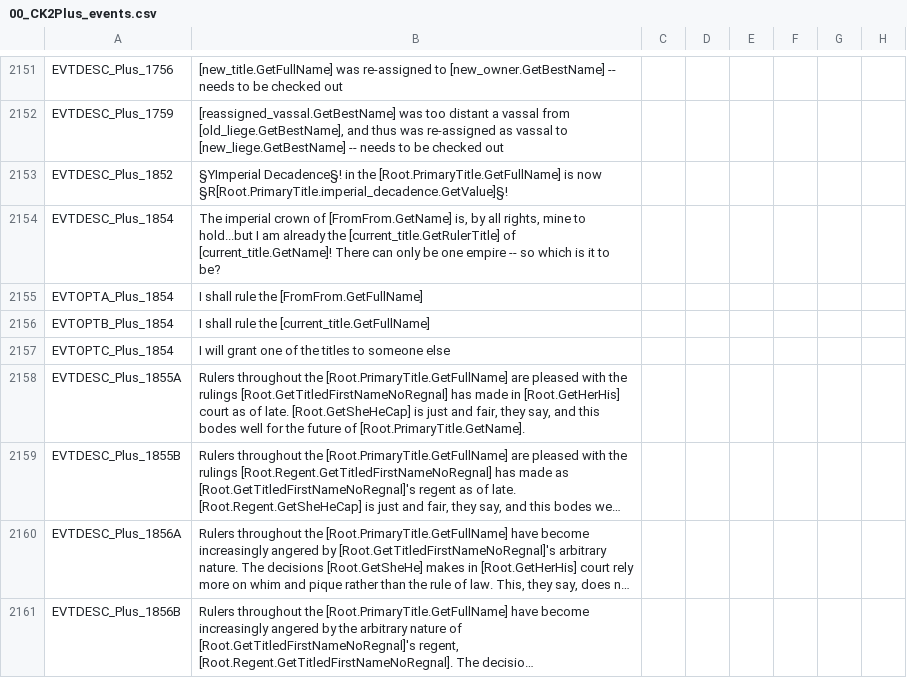
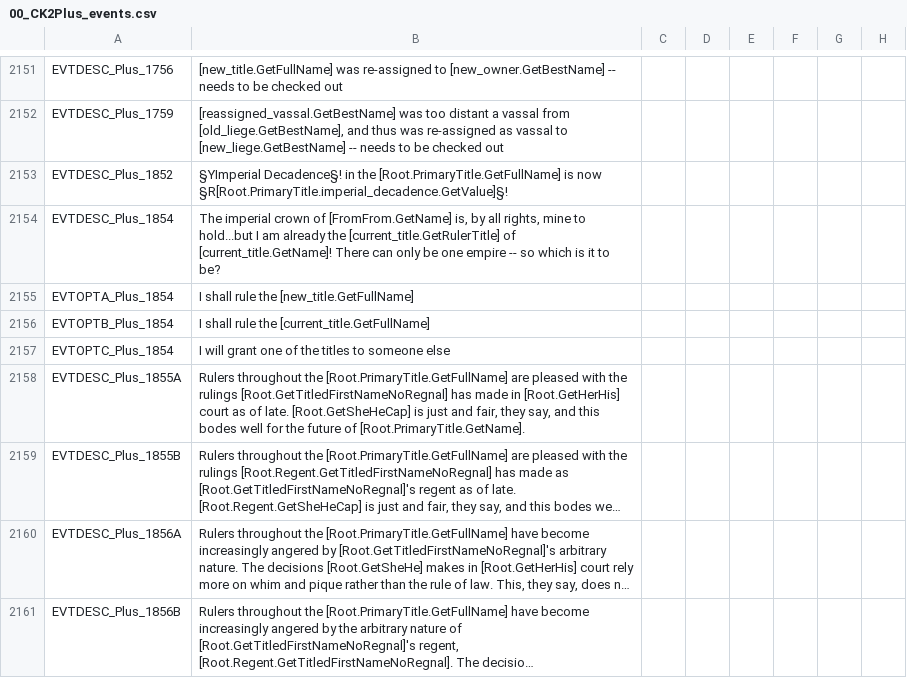
Before and after one commit to ck2plus/CK2Plus, a CSV file: CK2Plus/localisation/00_CK2Plus_events.csv, drawn as a sheet; only a part is shown, gaps mark what is left out; long unchanged cells end in …; the diff names each change by its address in the sheet, - before the commit and + after, or states it on an @@ line.

```diff
--- a/CK2Plus/localisation/00_CK2Plus_events.csv
+++ b/CK2Plus/localisation/00_CK2Plus_events.csv
-B2155: I shall rule the [FromFrom.GetFullName]
+B2155: I shall rule the [new_title.GetFullName]
```
Also changed, not shown: 2 other files.
